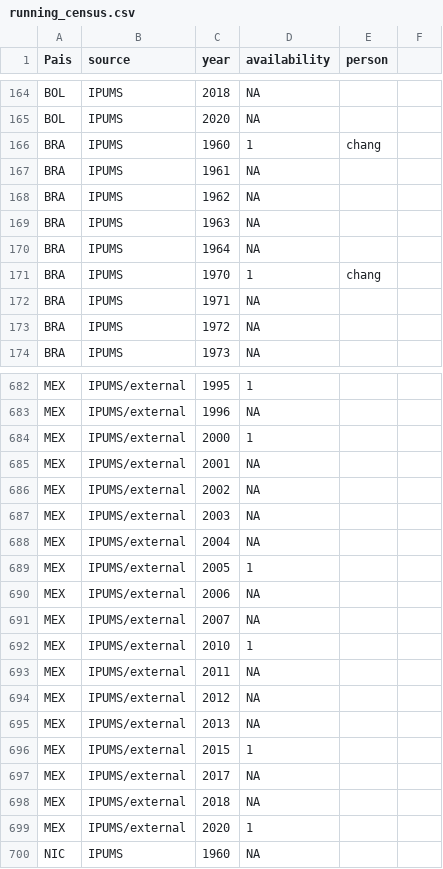
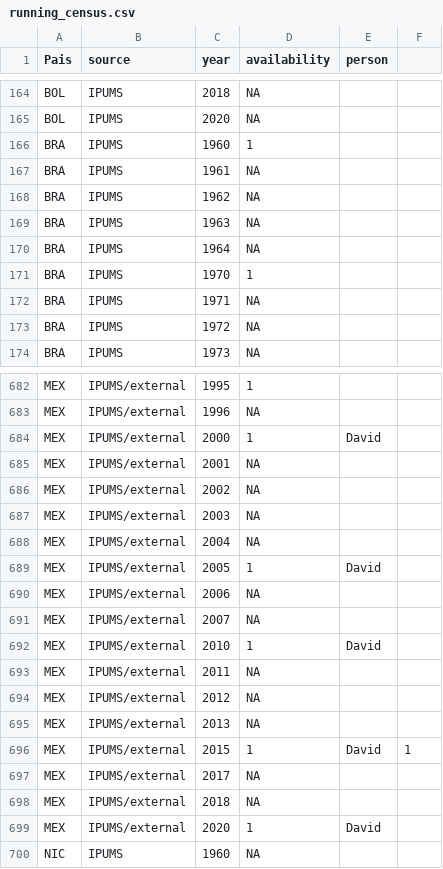
Before and after one commit to BID-DATA/calculo_indicators_R, a CSV file: Inputs/running_census.csv, drawn as a sheet; only a part is shown, gaps mark what is left out; the diff covers the shown part only.

```diff
--- a/Inputs/running_census.csv
+++ b/Inputs/running_census.csv
@@ -165,3 +165,3 @@ BOL,IPUMS,2018,NA,,
 BOL,IPUMS,2020,NA,,
-BRA,IPUMS,1960,1,chang,
+BRA,IPUMS,1960,1,,
 BRA,IPUMS,1961,NA,,
@@ -170,3 +170,3 @@ BRA,IPUMS,1963,NA,,
 BRA,IPUMS,1964,NA,,
-BRA,IPUMS,1970,1,chang,
+BRA,IPUMS,1970,1,,
 BRA,IPUMS,1971,NA,,
@@ -683,3 +683,3 @@ MEX,IPUMS/external,1995,1,,
 MEX,IPUMS/external,1996,NA,,
-MEX,IPUMS/external,2000,1,,
+MEX,IPUMS/external,2000,1,David,
 MEX,IPUMS/external,2001,NA,,
@@ -688,6 +688,6 @@ MEX,IPUMS/external,2003,NA,,
 MEX,IPUMS/external,2004,NA,,
-MEX,IPUMS/external,2005,1,,
+MEX,IPUMS/external,2005,1,David,
 MEX,IPUMS/external,2006,NA,,
 MEX,IPUMS/external,2007,NA,,
-MEX,IPUMS/external,2010,1,,
+MEX,IPUMS/external,2010,1,David,
 MEX,IPUMS/external,2011,NA,,
@@ -695,6 +695,6 @@ MEX,IPUMS/external,2012,NA,,
 MEX,IPUMS/external,2013,NA,,
-MEX,IPUMS/external,2015,1,,
+MEX,IPUMS/external,2015,1,David,1
 MEX,IPUMS/external,2017,NA,,
 MEX,IPUMS/external,2018,NA,,
-MEX,IPUMS/external,2020,1,,
+MEX,IPUMS/external,2020,1,David,
 NIC,IPUMS,1960,NA,,
```
Also changed, not shown: 49 edited cells elsewhere in this file, Inputs/idefCensos.csv, 1 other file.
